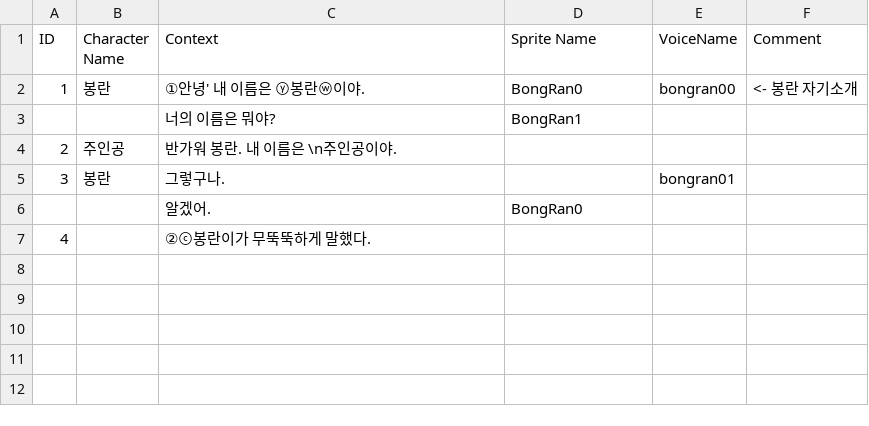
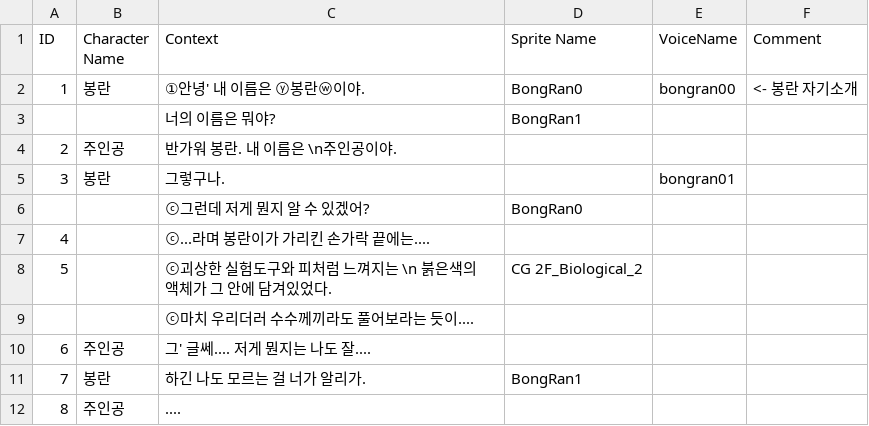
Before and after one commit to Jeongwonseok/190727_OneRoomGame_Unity3D, a CSV file: Assets/Resources/prologue.csv, drawn as a sheet.

```diff
--- a/Assets/Resources/prologue.csv
+++ b/Assets/Resources/prologue.csv
@@ -5,3 +5,8 @@ ID,Character Name,Context,Sprite Name,VoiceName,Comment
 3,봉란,그렇구나.,,bongran01,
-,,알겠어.,BongRan0,,
-4,,②ⓒ봉란이가 무뚝뚝하게 말했다.,,,
+,,ⓒ그런데 저게 뭔지 알 수 있겠어?,BongRan0,,
+4,,ⓒ...라며 봉란이가 가리킨 손가락 끝에는....,,,
+5,,ⓒ괴상한 실험도구와 피처럼 느껴지는 \n 붉은색의 액체가 그 안에 담겨있었다.,CG 2F_Biological_2,,
+,,ⓒ마치 우리더러 수수께끼라도 풀어보라는 듯이....,,,
+6,주인공,그' 글쎄.... 저게 뭔지는 나도 잘....,,,
+7,봉란,하긴 나도 모르는 걸 너가 알리가.,BongRan1,,
+8,주인공,....,,,
```
Also changed, not shown: 35 other files.
